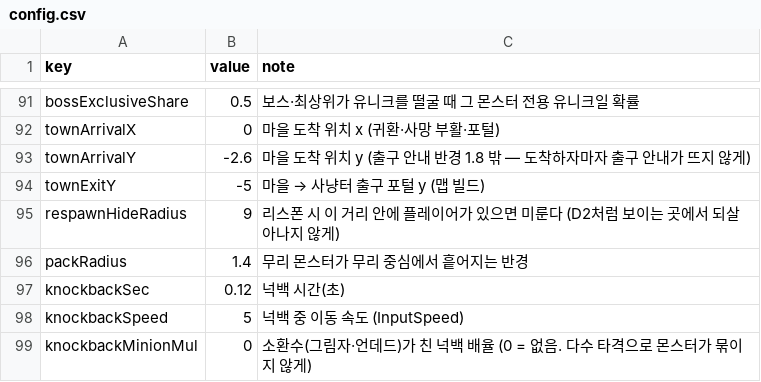
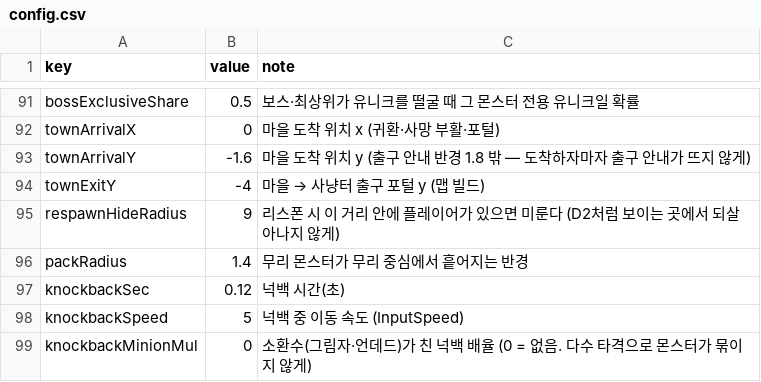
Before and after one commit to mogoshop/catch-and-keep, a CSV file: data/config.csv, drawn as a sheet; only a part is shown, gaps mark what is left out.

```diff
--- a/data/config.csv
+++ b/data/config.csv
@@ -92,4 +92,4 @@ bossExclusiveShare,0.5,보스·최상위가 유니크를 떨굴 때 그 몬스
 townArrivalX,0,마을 도착 위치 x (귀환·사망 부활·포털)
-townArrivalY,-2.6,마을 도착 위치 y (출구 안내 반경 1.8 밖 — 도착하자마자 출구 안내가 뜨지 않게)
-townExitY,-5,마을 → 사냥터 출구 포털 y (맵 빌드)
+townArrivalY,-1.6,마을 도착 위치 y (출구 안내 반경 1.8 밖 — 도착하자마자 출구 안내가 뜨지 않게)
+townExitY,-4,마을 → 사냥터 출구 포털 y (맵 빌드)
 respawnHideRadius,9,리스폰 시 이 거리 안에 플레이어가 있으면 미룬다 (D2처럼 보이는 곳에서 되살아나지 않게)
```
Also changed, not shown: data/maps.csv, 48 other files.
